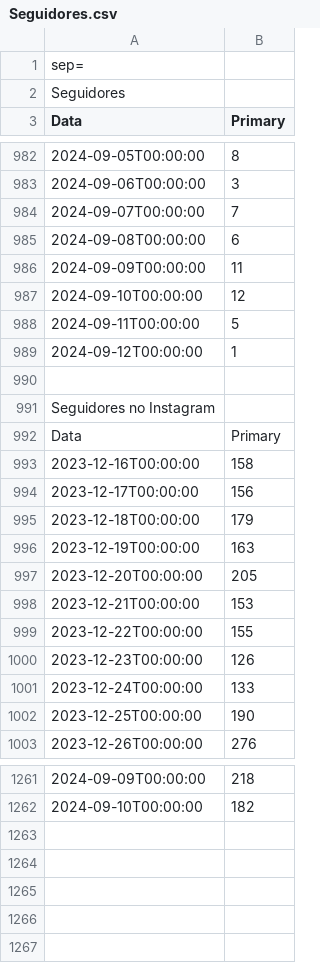
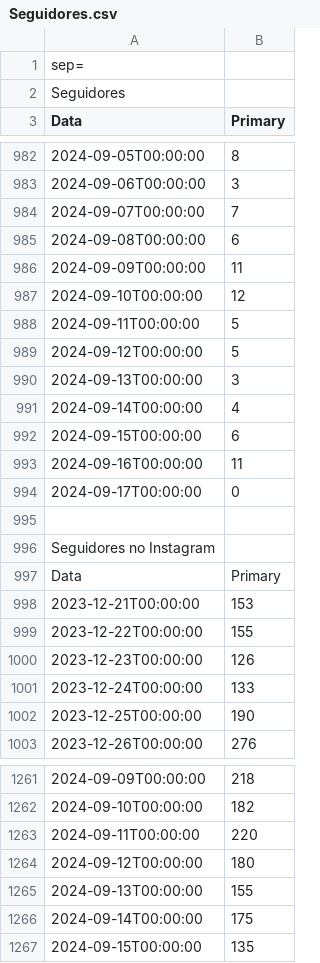
Before and after one commit to alisson002/Dashboard-TN, a CSV file: tabelas/meta/Seguidores.csv, drawn as a sheet; only a part is shown, gaps mark what is left out; removed rows and columns are numbered as before the commit, all else as after; the diff names each change by its address in the sheet, - before the commit and + after, or states it on an @@ line.

```diff
--- a/tabelas/meta/Seguidores.csv
+++ b/tabelas/meta/Seguidores.csv
-B989 (Primary): 1
+B989 (Primary): 5
+row 990: 2024-09-13T00:00:00 | 3
+row 991: 2024-09-14T00:00:00 | 4
+row 992: 2024-09-15T00:00:00 | 6
+row 993: 2024-09-16T00:00:00 | 11
+row 994: 2024-09-17T00:00:00 | 0
-row 993: 2023-12-16T00:00:00 | 158
-row 994: 2023-12-17T00:00:00 | 156
-row 995: 2023-12-18T00:00:00 | 179
-row 996: 2023-12-19T00:00:00 | 163
-row 997: 2023-12-20T00:00:00 | 205
+row 1263: 2024-09-11T00:00:00 | 220
+row 1264: 2024-09-12T00:00:00 | 180
+row 1265: 2024-09-13T00:00:00 | 155
+row 1266: 2024-09-14T00:00:00 | 175
+row 1267: 2024-09-15T00:00:00 | 135
```
Also changed, not shown: tabelas/impresso/EDI_impresso.csv, tabelas/impresso/dados_impresso.csv, 5 other files.
